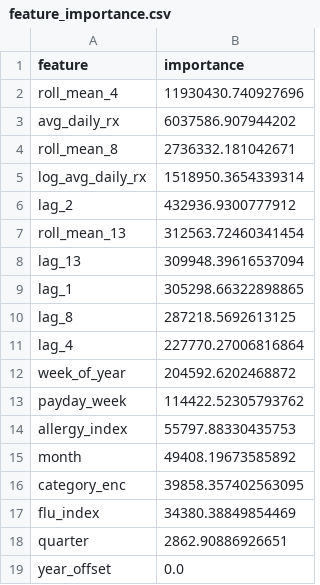
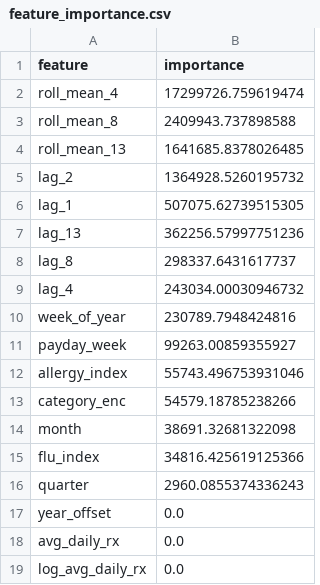
Before and after one commit to davidhiltonbrink/velozen-pharmacy, a CSV file: data/synthetic/feature_importance.csv, drawn as a sheet.

```diff
--- a/data/synthetic/feature_importance.csv
+++ b/data/synthetic/feature_importance.csv
@@ -1,19 +1,19 @@
 feature,importance
-roll_mean_4,11930430.740927696
-avg_daily_rx,6037586.907944202
-roll_mean_8,2736332.181042671
-log_avg_daily_rx,1518950.3654339314
-lag_2,432936.9300777912
-roll_mean_13,312563.72460341454
-lag_13,309948.39616537094
-lag_1,305298.66322898865
-lag_8,287218.5692613125
-lag_4,227770.27006816864
-week_of_year,204592.6202468872
-payday_week,114422.52305793762
-allergy_index,55797.88330435753
-month,49408.19673585892
-category_enc,39858.357402563095
-flu_index,34380.38849854469
-quarter,2862.90886926651
+roll_mean_4,17299726.759619474
+roll_mean_8,2409943.737898588
+roll_mean_13,1641685.8378026485
+lag_2,1364928.5260195732
+lag_1,507075.62739515305
+lag_13,362256.57997751236
+lag_8,298337.6431617737
+lag_4,243034.00030946732
+week_of_year,230789.7948424816
+payday_week,99263.00859355927
+allergy_index,55743.496753931046
+category_enc,54579.18785238266
+month,38691.32681322098
+flu_index,34816.425619125366
+quarter,2960.0855374336243
 year_offset,0.0
+avg_daily_rx,0.0
+log_avg_daily_rx,0.0
```
Also changed, not shown: data/synthetic/eval_metrics.csv, 8 other files.
